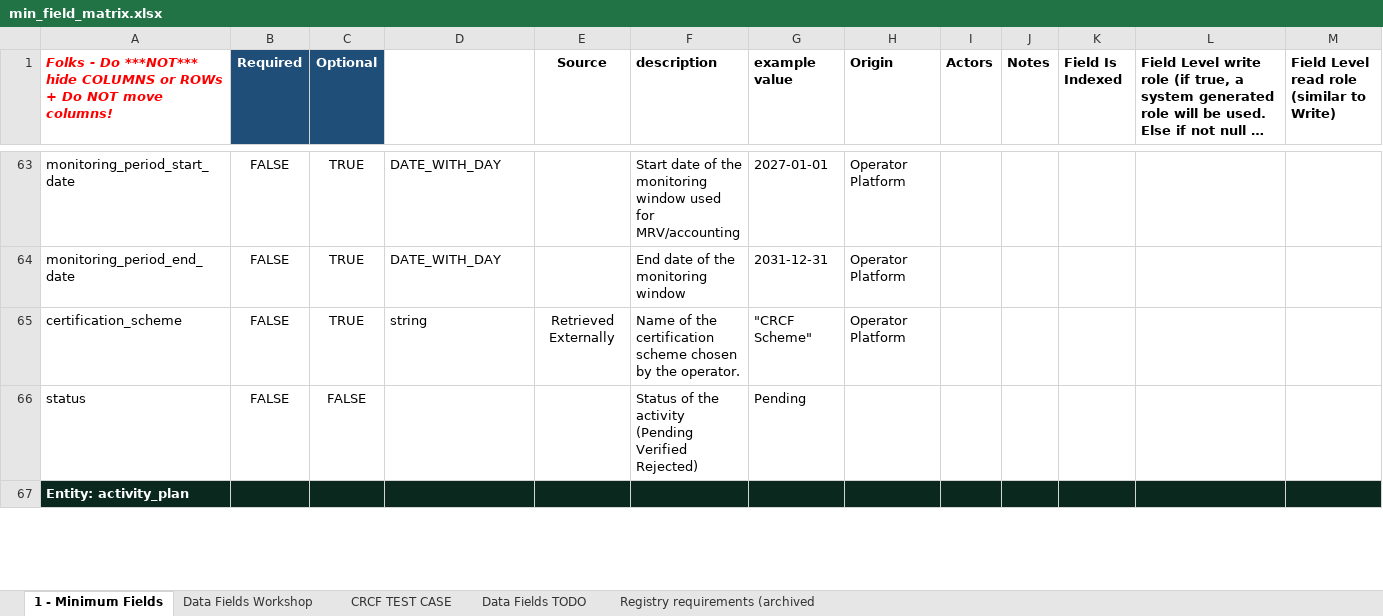
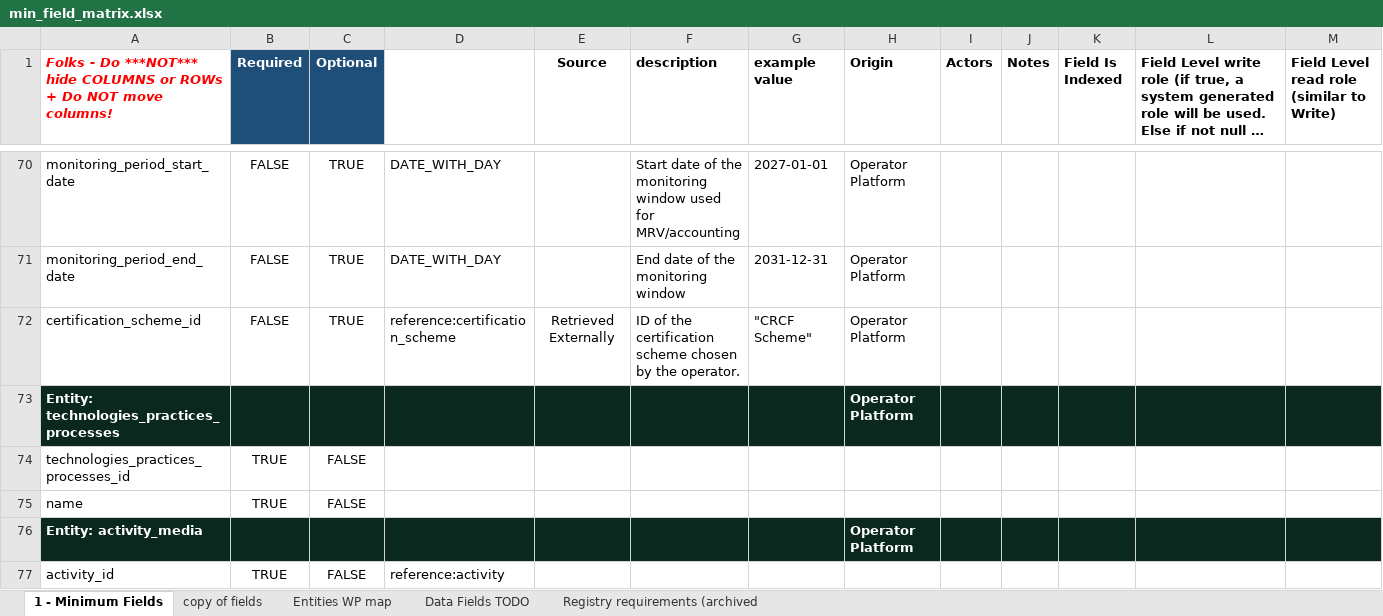
Before and after one commit to OpenBankProject/OGCR-DynamicEntities, an Excel workbook: min_field_matrix.xlsx, sheet 1 - Minimum Fields, drawn as a sheet; only a part is shown, gaps mark what is left out; the shorter side is filled out with more unchanged rows; long unchanged cells end in …; values as stored, in another font and other column widths than the file's, no borders; charts and pictures and conditional formats not drawn; removed rows and columns are numbered as before the commit, all else as after; rows hold the shown columns only; the diff covers the shown part only; the diff names each change by its address in the sheet, - before the commit and + after, or states it on an @@ line.

Commit message:
Update min_field_matrix.xlsx

```diff
--- a/min_field_matrix.xlsx (sheet 1 - Minimum Fields)
+++ b/min_field_matrix.xlsx (sheet 1 - Minimum Fields)
-sheet tab: Data Fields Workshop
+sheet tab: copy of fields
-sheet tab: CRCF TEST CASE
+sheet tab: Entities WP map
-A72: certification_scheme
+A72: certification_scheme_id
-D72: string
+D72: reference:certification_scheme
-F72 (description): Name of the…
+F72 (description): ID of the…
-row 66: status | FALSE | FALSE |  |  | Status of the activity (Pending Verified Rejected) | Pending
+row 73: Entity: technologies_practices_processes |  |  |  |  |  |  | Operator Platform
+row 74: technologies_practices_processes_id | TRUE | FALSE
+row 75: name | TRUE | FALSE
+row 76: Entity: activity_media |  |  |  |  |  |  | Operator Platform
+row 77: activity_id | TRUE | FALSE | reference:activity
```
Also changed, not shown: 32 added rows, 1 removed row, 47 edited cells and cell formats elsewhere in this sheet, sheet Entities WP map, sheet copy of fields, sheet Data Fields TODO, hidden cells.
